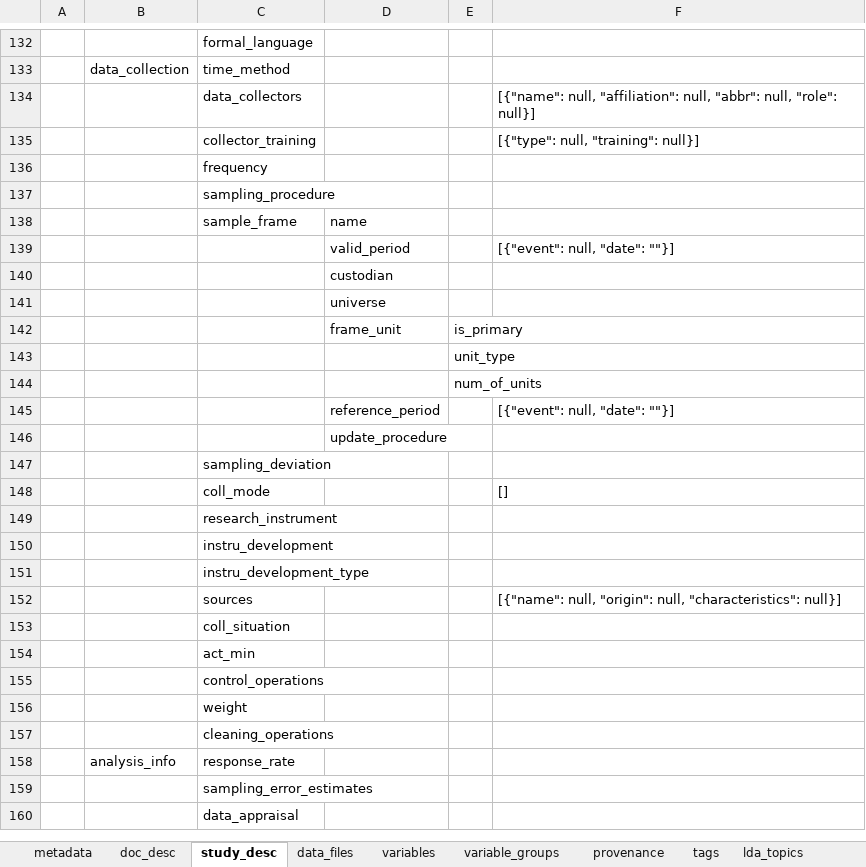
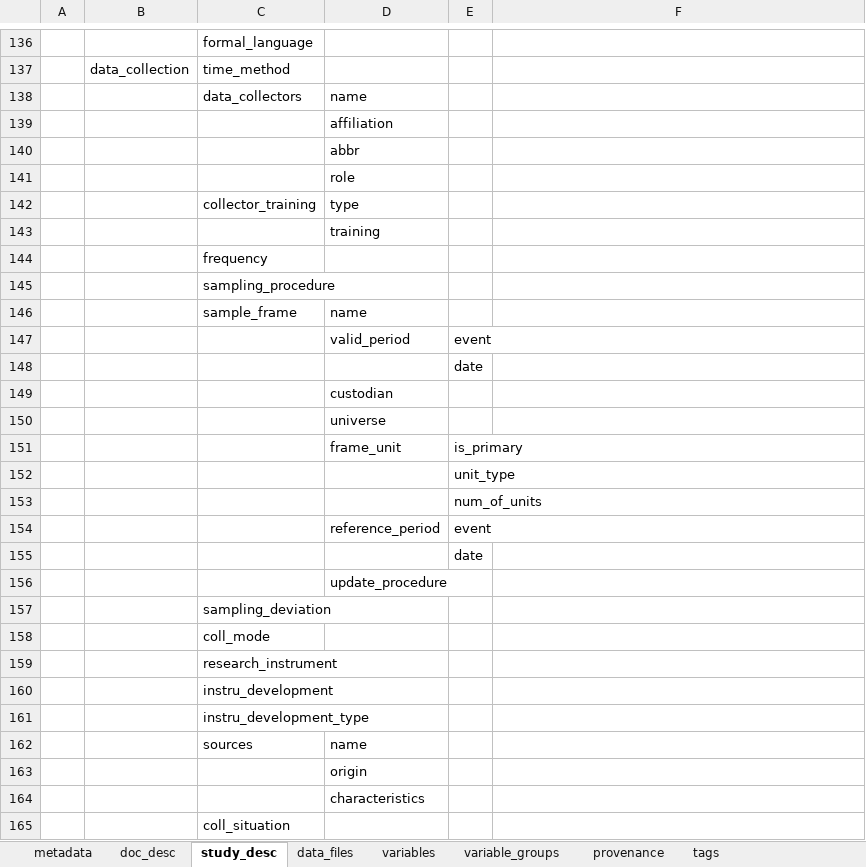
Before and after one commit to worldbank/metadata-schemas, an Excel workbook: excel_sheets/Microdata_metadata.xlsx, sheet study_desc, drawn as a sheet; only a part is shown, gaps mark what is left out; the shorter side is filled out with more unchanged rows; values as stored, in another font and other column widths than the file's, no cell formats; removed rows and columns are numbered as before the commit, all else as after; the diff covers the shown part only; the diff names each change by its address in the sheet, - before the commit and + after, or states it on an @@ line.

```diff
--- a/excel_sheets/Microdata_metadata.xlsx (sheet study_desc)
+++ b/excel_sheets/Microdata_metadata.xlsx (sheet study_desc)
-sheet tab: lda_topics
-row 134:  |  | data_collectors |  |  | [{"name": null, "affiliation": null, "abbr": null, "role": null}]
-row 135:  |  | collector_training |  |  | [{"type": null, "training": null}]
+row 138:  |  | data_collectors | name
+row 139:  |  |  | affiliation
+row 140:  |  |  | abbr
+row 141:  |  |  | role
+row 142:  |  | collector_training | type
+row 143:  |  |  | training
-row 139:  |  |  | valid_period |  | [{"event": null, "date": ""}]
+row 147:  |  |  | valid_period | event
+row 148:  |  |  |  | date
-row 145:  |  |  | reference_period |  | [{"event": null, "date": ""}]
+row 154:  |  |  | reference_period | event
+row 155:  |  |  |  | date
-F158: []
+F158: (empty)
-row 152:  |  | sources |  |  | [{"name": null, "origin": null, "characteristics": null}]
+row 162:  |  | sources | name
+row 163:  |  |  | origin
+row 164:  |  |  | characteristics
```
Also changed, not shown: 13 added rows and 5 edited cells elsewhere in this sheet, other sheet tabs, cell formats, excel_sheets/Document_metadata.xlsx, excel_sheets/Indicators_db_metadata.xlsx, 31 other files.
